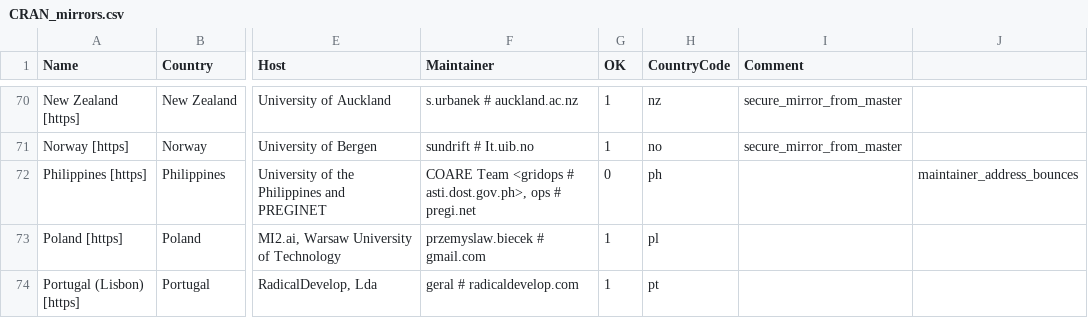
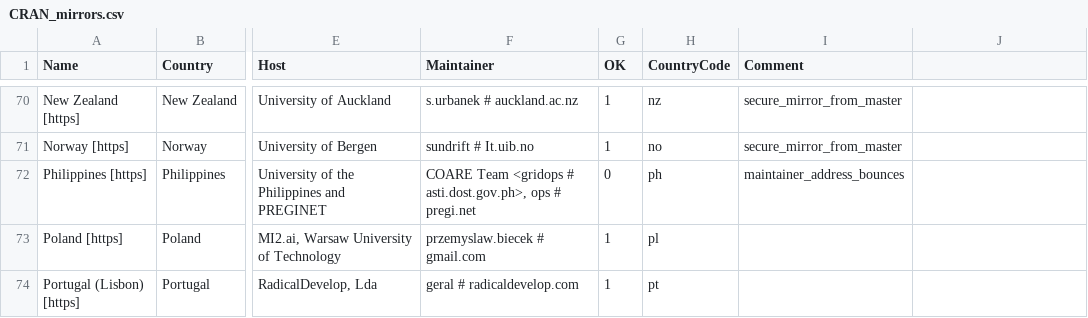
Before and after one commit to daroczig/R-weblate-fork, a CSV file: doc/CRAN_mirrors.csv, drawn as a sheet; only a part is shown, gaps mark what is left out; the diff names each change by its address in the sheet, - before the commit and + after, or states it on an @@ line.

Commit message:
Fix typo.
git-svn-id: https://svn.r-project.org/R/trunk@85711 00db46b3-68df-0310-9c12-caf00c1e9a41

```diff
--- a/doc/CRAN_mirrors.csv
+++ b/doc/CRAN_mirrors.csv
-I72 (Comment): (empty)
+I72 (Comment): maintainer_address_bounces
-J72: maintainer_address_bounces
+J72: (empty)
```
